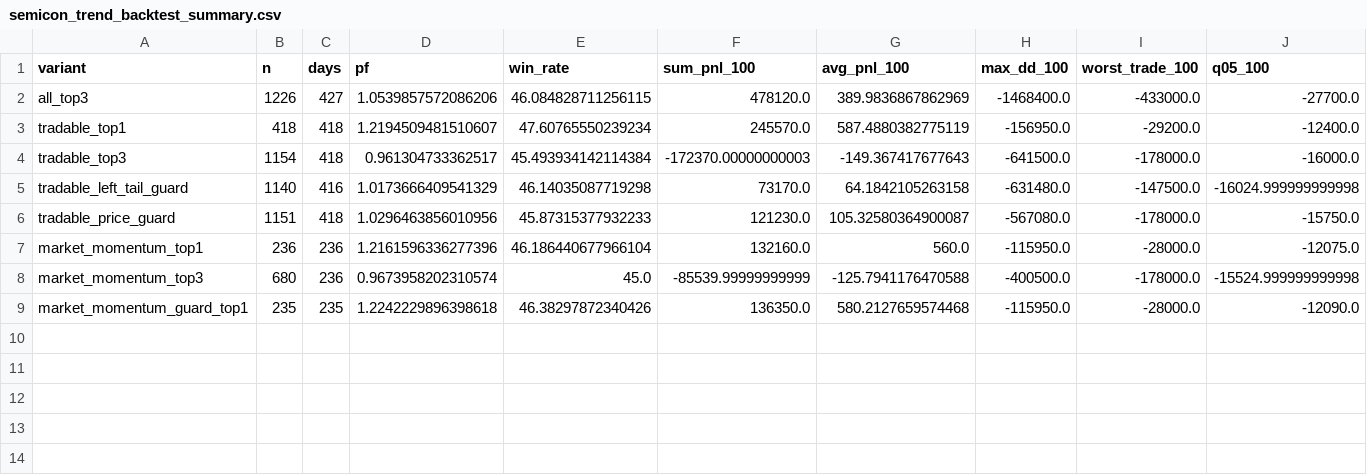
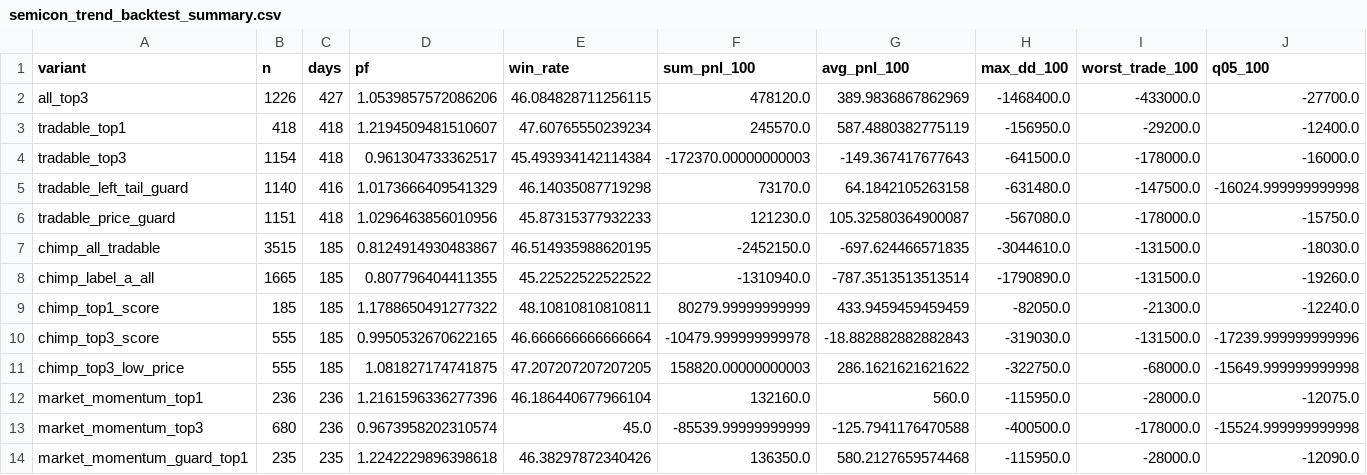
Before and after one commit to mountaincenter/dash_plotly, a CSV file: scripts/analysis/semiconductor/output/semicon_trend_backtest_summary.csv, drawn as a sheet; only a part is shown; rows hold the shown columns only; the diff names each change by its address in the sheet, - before the commit and + after, or states it on an @@ line.

```diff
--- a/scripts/analysis/semiconductor/output/semicon_trend_backtest_summary.csv
+++ b/scripts/analysis/semiconductor/output/semicon_trend_backtest_summary.csv
+row 7: chimp_all_tradable | 3515 | 185 | 0.8124914930483867 | 46.514935988620195 | -2452150.0 | -697.624466571835 | -3044610.0 | -131500.0 | -18030.0
+row 8: chimp_label_a_all | 1665 | 185 | 0.807796404411355 | 45.22522522522522 | -1310940.0 | -787.3513513513514 | -1790890.0 | -131500.0 | -19260.0
+row 9: chimp_top1_score | 185 | 185 | 1.1788650491277322 | 48.10810810810811 | 80279.99999999999 | 433.9459459459459 | -82050.0 | -21300.0 | -12240.0
+row 10: chimp_top3_score | 555 | 185 | 0.9950532670622165 | 46.666666666666664 | -10479.999999999978 | -18.882882882882843 | -319030.0 | -131500.0 | -17239.999999999996
+row 11: chimp_top3_low_price | 555 | 185 | 1.081827174741875 | 47.207207207207205 | 158820.00000000003 | 286.1621621621622 | -322750.0 | -68000.0 | -15649.999999999998
```
Also changed, not shown: 4 other files.
